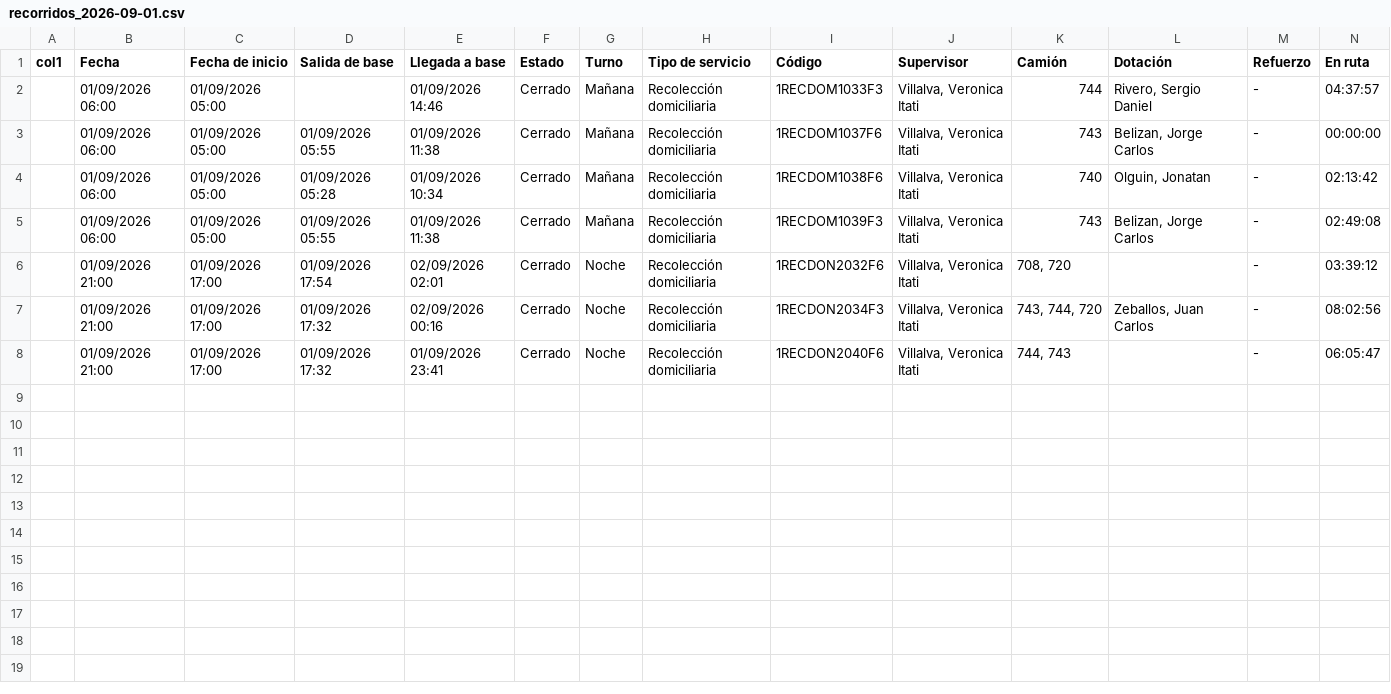
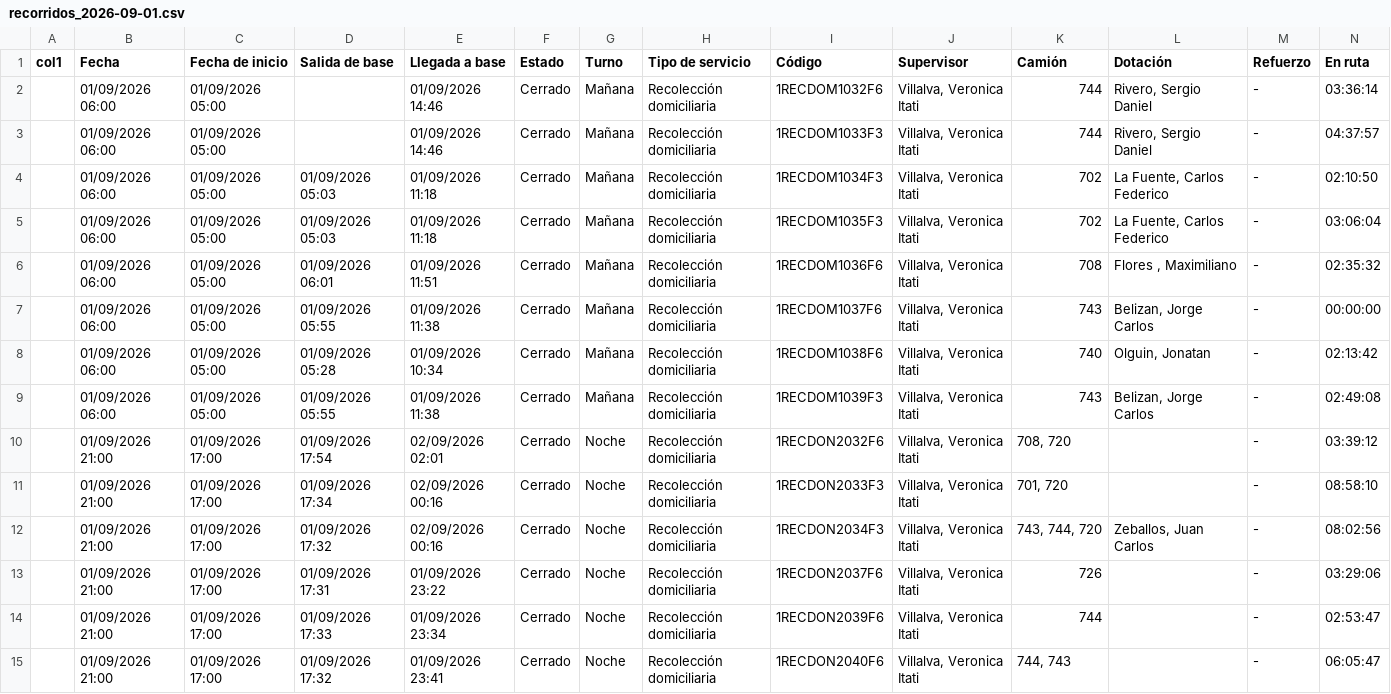
Before and after one commit to franciscossarrio-cyber/urbetrack, a CSV file: data/recorridos_2026-09-01.csv, drawn as a sheet; only a part is shown; rows hold the shown columns only; the diff names each change by its address in the sheet, - before the commit and + after, or states it on an @@ line.

```diff
--- a/data/recorridos_2026-09-01.csv
+++ b/data/recorridos_2026-09-01.csv
+row 2:  | 01/09/2026 06:00 | 01/09/2026 05:00 |  | 01/09/2026 14:46 | Cerrado | Mañana | Recolección domiciliaria | 1RECDOM1032F6 | Villalva, Veronica Itati | 744 | Rivero, Sergio Daniel | - | 03:36:14
+row 4:  | 01/09/2026 06:00 | 01/09/2026 05:00 | 01/09/2026 05:03 | 01/09/2026 11:18 | Cerrado | Mañana | Recolección domiciliaria | 1RECDOM1034F3 | Villalva, Veronica Itati | 702 | La Fuente, Carlos Federico | - | 02:10:50
+row 5:  | 01/09/2026 06:00 | 01/09/2026 05:00 | 01/09/2026 05:03 | 01/09/2026 11:18 | Cerrado | Mañana | Recolección domiciliaria | 1RECDOM1035F3 | Villalva, Veronica Itati | 702 | La Fuente, Carlos Federico | - | 03:06:04
+row 6:  | 01/09/2026 06:00 | 01/09/2026 05:00 | 01/09/2026 06:01 | 01/09/2026 11:51 | Cerrado | Mañana | Recolección domiciliaria | 1RECDOM1036F6 | Villalva, Veronica Itati | 708 | Flores , Maximiliano | - | 02:35:32
+row 11:  | 01/09/2026 21:00 | 01/09/2026 17:00 | 01/09/2026 17:34 | 02/09/2026 00:16 | Cerrado | Noche | Recolección domiciliaria | 1RECDON2033F3 | Villalva, Veronica Itati | 701, 720 |  | - | 08:58:10
+row 13:  | 01/09/2026 21:00 | 01/09/2026 17:00 | 01/09/2026 17:31 | 01/09/2026 23:22 | Cerrado | Noche | Recolección domiciliaria | 1RECDON2037F6 | Villalva, Veronica Itati | 726 |  | - | 03:29:06
+row 14:  | 01/09/2026 21:00 | 01/09/2026 17:00 | 01/09/2026 17:33 | 01/09/2026 23:34 | Cerrado | Noche | Recolección domiciliaria | 1RECDON2039F6 | Villalva, Veronica Itati | 744 |  | - | 02:53:47
```
Also changed, not shown: data/recorridos_2026-09-03.csv, data/recorridos_2026-09-04.csv, 3 other files.
